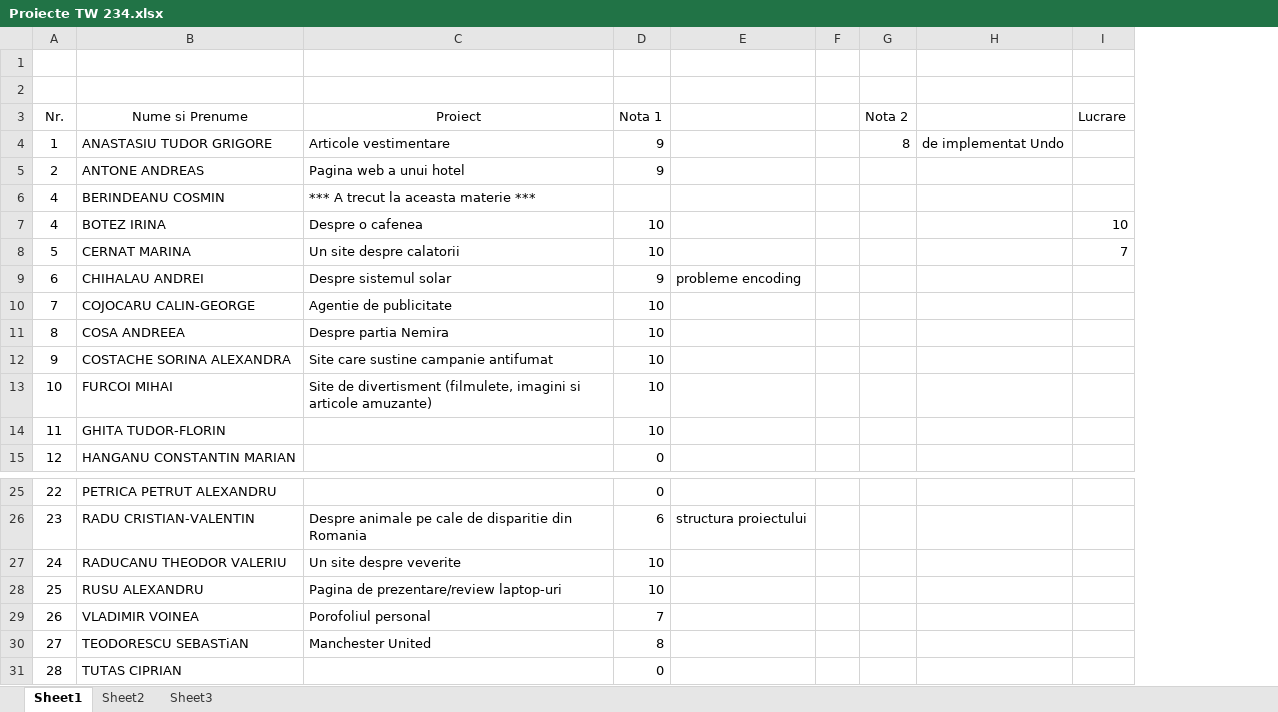
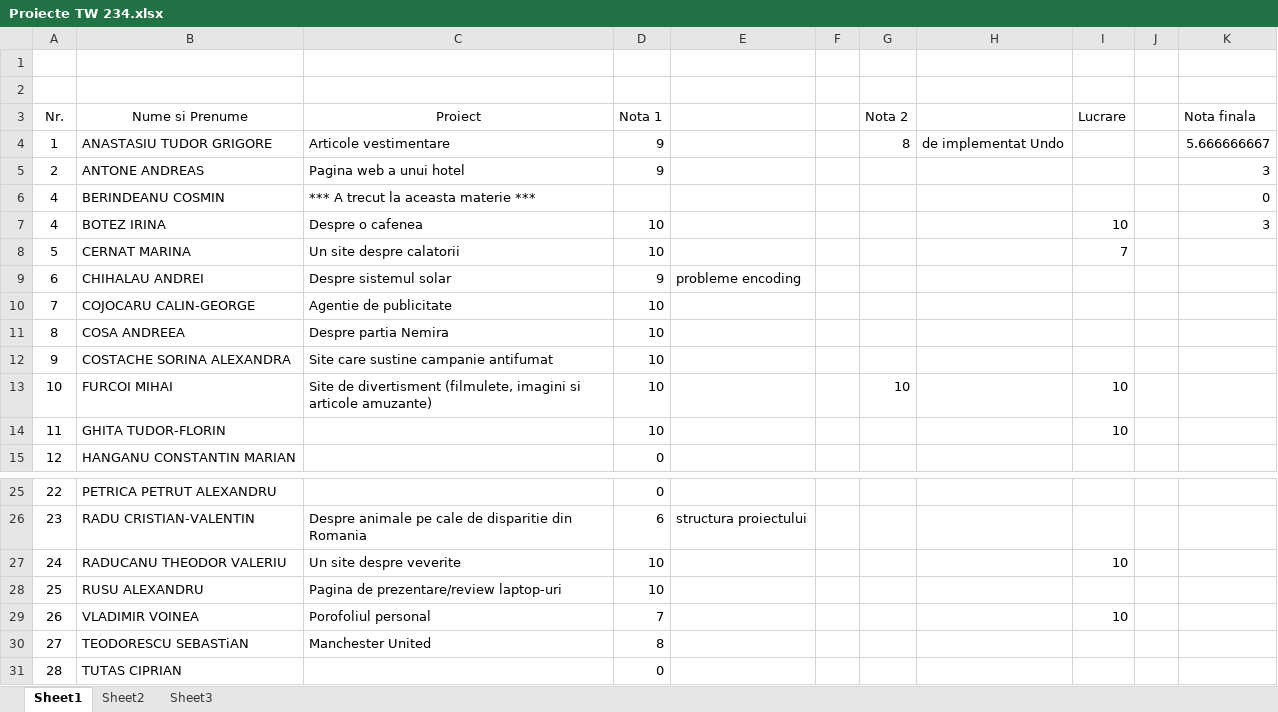
Before and after one commit to atguse/labs, an Excel workbook: Proiecte TW 234.xlsx, sheet Sheet1, drawn as a sheet; only a part is shown, gaps mark what is left out; values as stored, in another font and other column widths than the file's, no borders; the diff names each change by its address in the sheet, - before the commit and + after, or states it on an @@ line.

Commit message:
[note] lucrare 2

```diff
--- a/Proiecte TW 234.xlsx (sheet Sheet1)
+++ b/Proiecte TW 234.xlsx (sheet Sheet1)
+column J, empty
+column K (Nota finala), rows 4-7: 5.666666667 | 3 | 0 | 3
-G13 (Nota 2): (empty)
+G13 (Nota 2): 10
-I13:I14 (Lucrare): (empty)
+I13:I14 (Lucrare): 10
-I27 (Lucrare): (empty)
+I27 (Lucrare): 10
-I29 (Lucrare): (empty)
+I29 (Lucrare): 10
```
